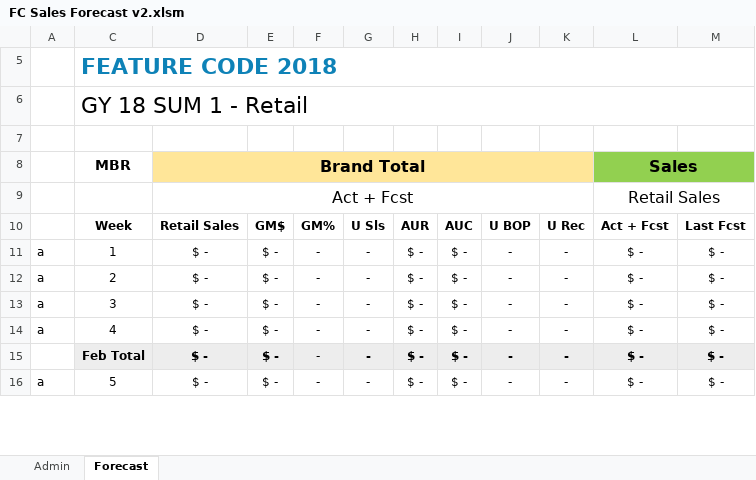
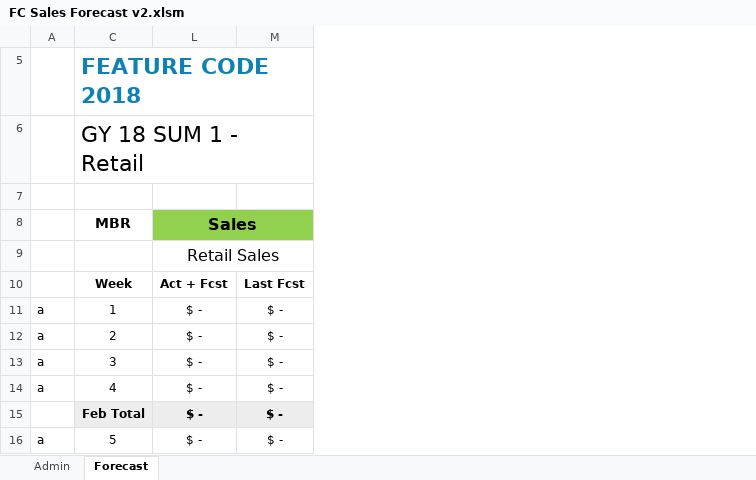
Before and after one commit to marilyncnn/Gym-FCF2, an Excel workbook: excel/FC Sales Forecast v2.xlsm, sheet Forecast, drawn as a sheet; only a part is shown; values as stored, in another font and other column widths than the file's, no borders; charts and pictures and conditional formats not drawn; the diff covers the shown part only; the diff names each change by its address in the sheet, - before the commit and + after, or states it on an @@ line.

```diff
--- a/excel/FC Sales Forecast v2.xlsm (sheet Forecast)
+++ b/excel/FC Sales Forecast v2.xlsm (sheet Forecast)
@@ column D hidden, rows 8-16: Brand Total | Act + Fcst | Retail Sales | $ - | $ - | $ - | $ - | $ - | $ - @@
@@ column E hidden, rows 10-16: GM$ | $ - | $ - | $ - | $ - | $ - | $ - @@
@@ column F hidden, rows 10-16: GM% | - | - | - | - | - | - @@
@@ column G hidden, rows 10-16: U Sls | - | - | - | - | - | - @@
@@ column H hidden, rows 10-16: AUR | $ - | $ - | $ - | $ - | $ - | $ - @@
@@ column I hidden, rows 10-16: AUC | $ - | $ - | $ - | $ - | $ - | $ - @@
@@ column J hidden, rows 10-16: U BOP | - | - | - | - | - | - @@
@@ column K hidden, rows 10-16: U Rec | - | - | - | - | - | - @@
```
Also changed, not shown: cell formats elsewhere in this sheet, formulas that keep their value, charts or pictures, excel/FC reporting v2.xlsm.
